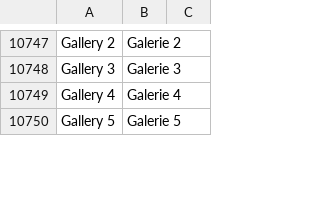
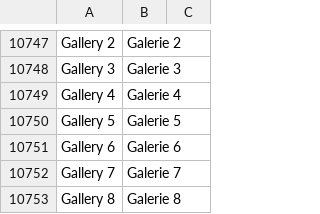
Before and after one commit to bvisible/erpnext, a CSV file: erpnext/translations/fr.csv, drawn as a sheet; only a part is shown, gaps mark what is left out; the diff covers the shown part only; the diff names each change by its address in the sheet, - before the commit and + after, or states it on an @@ line.

Commit message:
Update fr.csv

```diff
--- a/erpnext/translations/fr.csv
+++ b/erpnext/translations/fr.csv
+row 10751: Gallery 6 | Galerie 6
+row 10752: Gallery 7 | Galerie 7
+row 10753: Gallery 8 | Galerie 8
```
Also changed, not shown: 4 added rows elsewhere in this file.
